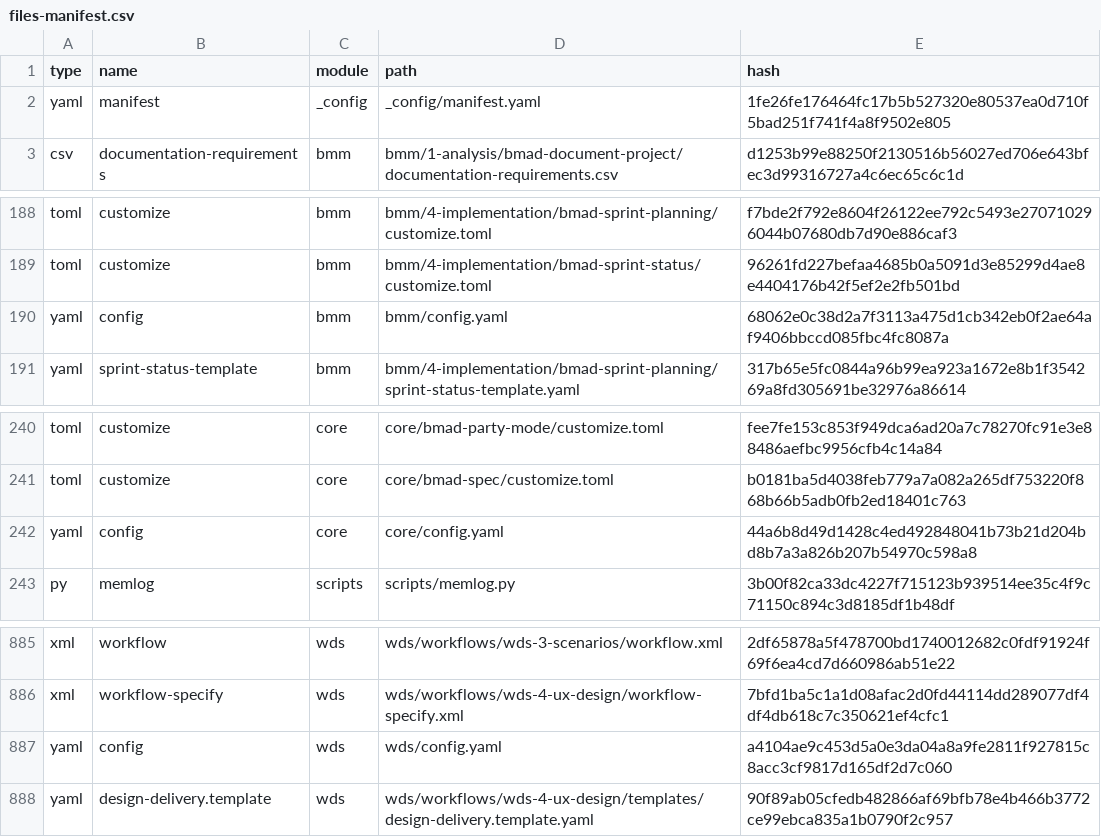
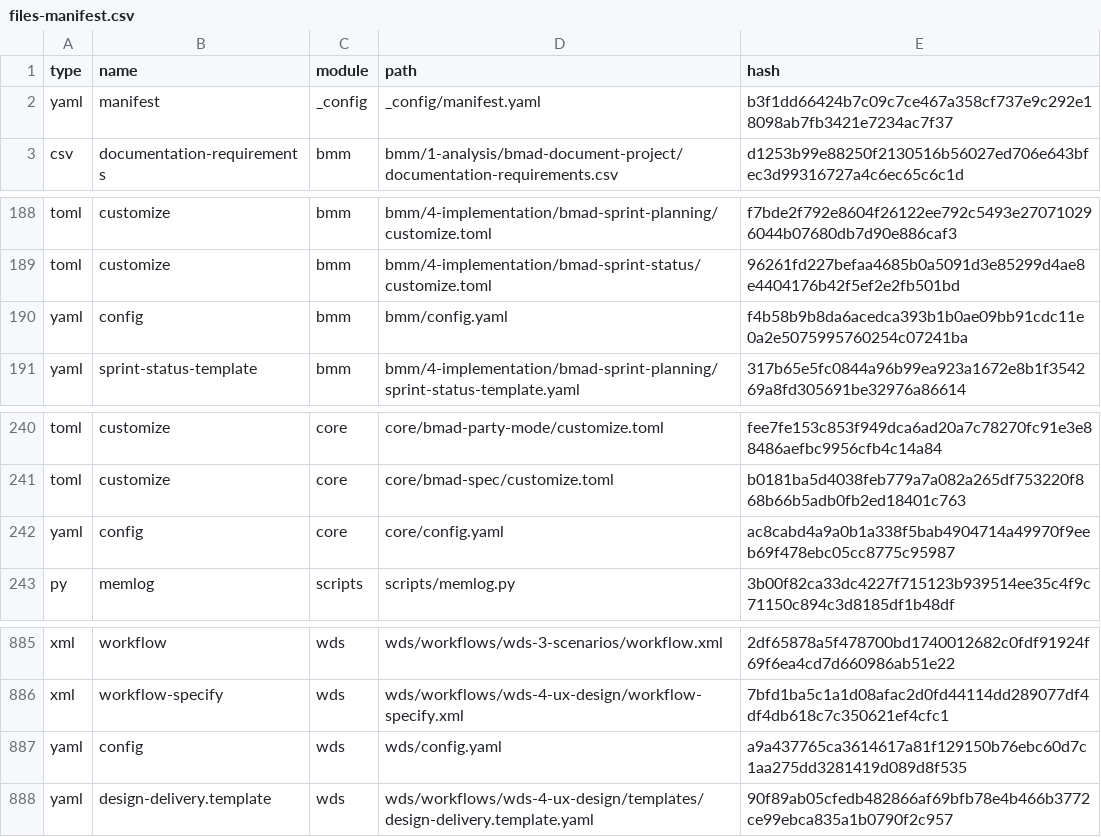
Before and after one commit to dniasoff/myshadchan, a CSV file: _bmad/_config/files-manifest.csv, drawn as a sheet; only a part is shown, gaps mark what is left out.

Commit message:
Bulk commit of all pending working-tree changes
Includes Epic 10 follow-up story files and response, Epic 11 orchestration plan,
demo asset additions, workflow/config updates, documentation edits, and auto-formatting.

```diff
--- a/_bmad/_config/files-manifest.csv
+++ b/_bmad/_config/files-manifest.csv
@@ -1,3 +1,3 @@
 type,name,module,path,hash
-"yaml","manifest","_config","_config/manifest.yaml","1fe26fe176464fc17b5b527320e80537ea0d710f5bad251f741f4a8f9502e805"
+"yaml","manifest","_config","_config/manifest.yaml","b3f1dd66424b7c09c7ce467a358cf737e9c292e18098ab7fb3421e7234ac7f37"
 "csv","documentation-requirements","bmm","bmm/1-analysis/bmad-document-project/documentation-requirements.csv","d1253b99e88250f2130516b56027ed706e643bfec3d99316727a4c6ec65c6c1d"
@@ -189,3 +189,3 @@ type,name,module,path,hash
 "toml","customize","bmm","bmm/4-implementation/bmad-sprint-status/customize.toml","96261fd227befaa4685b0a5091d3e85299d4ae8e4404176b42f5ef2e2fb501bd"
-"yaml","config","bmm","bmm/config.yaml","68062e0c38d2a7f3113a475d1cb342eb0f2ae64af9406bbccd085fbc4fc8087a"
+"yaml","config","bmm","bmm/config.yaml","f4b58b9b8da6acedca393b1b0ae09bb91cdc11e0a2e5075995760254c07241ba"
 "yaml","sprint-status-template","bmm","bmm/4-implementation/bmad-sprint-planning/sprint-status-template.yaml","317b65e5fc0844a96b99ea923a1672e8b1f354269a8fd305691be32976a86614"
@@ -241,3 +241,3 @@ type,name,module,path,hash
 "toml","customize","core","core/bmad-spec/customize.toml","b0181ba5d4038feb779a7a082a265df753220f868b66b5adb0fb2ed18401c763"
-"yaml","config","core","core/config.yaml","44a6b8d49d1428c4ed492848041b73b21d204bd8b7a3a826b207b54970c598a8"
+"yaml","config","core","core/config.yaml","ac8cabd4a9a0b1a338f5bab4904714a49970f9eeb69f478ebc05cc8775c95987"
 "py","memlog","scripts","scripts/memlog.py","3b00f82ca33dc4227f715123b939514ee35c4f9c71150c894c3d8185df1b48df"
@@ -886,3 +886,3 @@ type,name,module,path,hash
 "xml","workflow-specify","wds","wds/workflows/wds-4-ux-design/workflow-specify.xml","7bfd1ba5c1a1d08afac2d0fd44114dd289077df4df4db618c7c350621ef4cfc1"
-"yaml","config","wds","wds/config.yaml","a4104ae9c453d5a0e3da04a8a9fe2811f927815c8acc3cf9817d165df2d7c060"
+"yaml","config","wds","wds/config.yaml","a9a437765ca3614617a81f129150b76ebc60d7c1aa275dd3281419d089d8f535"
 "yaml","design-delivery.template","wds","wds/workflows/wds-4-ux-design/templates/design-delivery.template.yaml","90f89ab05cfedb482866af69bfb78e4b466b3772ce99ebca835a1b0790f2c957"
```
Also changed, not shown: 54 other files.
